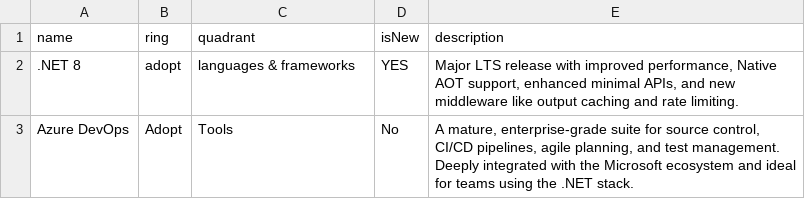
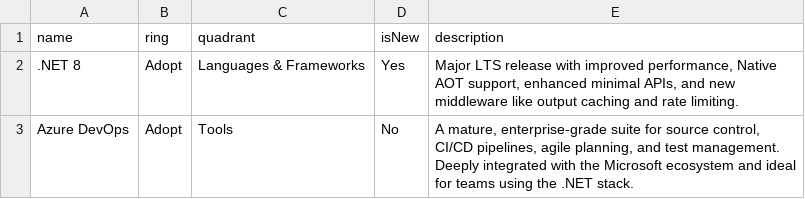
Before and after one commit to addiboyer24/CDCNTechnologyRadar, a CSV file: technologyradar.csv, drawn as a sheet.

Commit message:
Update technologyradar.csv

```diff
--- a/technologyradar.csv
+++ b/technologyradar.csv
@@ -1,3 +1,3 @@
 name,ring,quadrant,isNew,description
-.NET 8,adopt,languages & frameworks,YES,"Major LTS release with improved performance, Native AOT support, enhanced minimal APIs, and new middleware like output caching and rate limiting."
+.NET 8,Adopt,Languages & Frameworks,Yes,"Major LTS release with improved performance, Native AOT support, enhanced minimal APIs, and new middleware like output caching and rate limiting."
 Azure DevOps,Adopt,Tools,No,"A mature, enterprise-grade suite for source control, CI/CD pipelines, agile planning, and test management. Deeply integrated with the Microsoft ecosystem and ideal for teams using the .NET stack."
```
